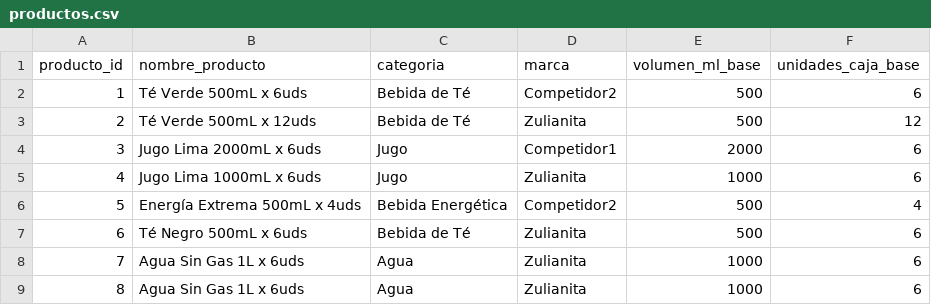
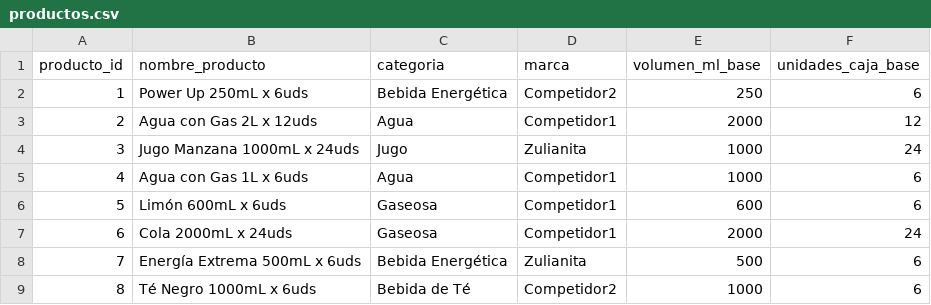
Before and after one commit to jdranalytics/Portfolio, a CSV file: Data Sources/Proyecto-Bebidas/productos.csv, drawn as a sheet; only a part is shown; the diff covers the shown part only.

```diff
--- a/Data Sources/Proyecto-Bebidas/productos.csv
+++ b/Data Sources/Proyecto-Bebidas/productos.csv
@@ -1,9 +1,9 @@
 producto_id,nombre_producto,categoria,marca,volumen_ml_base,unidades_caja_base
-1,Té Verde 500mL x 6uds,Bebida de Té,Competidor2,500,6
-2,Té Verde 500mL x 12uds,Bebida de Té,Zulianita,500,12
-3,Jugo Lima 2000mL x 6uds,Jugo,Competidor1,2000,6
-4,Jugo Lima 1000mL x 6uds,Jugo,Zulianita,1000,6
-5,Energía Extrema 500mL x 4uds,Bebida Energética,Competidor2,500,4
-6,Té Negro 500mL x 6uds,Bebida de Té,Zulianita,500,6
-7,Agua Sin Gas 1L x 6uds,Agua,Zulianita,1000,6
-8,Agua Sin Gas 1L x 6uds,Agua,Zulianita,1000,6
+1,Power Up 250mL x 6uds,Bebida Energética,Competidor2,250,6
+2,Agua con Gas 2L x 12uds,Agua,Competidor1,2000,12
+3,Jugo Manzana 1000mL x 24uds,Jugo,Zulianita,1000,24
+4,Agua con Gas 1L x 6uds,Agua,Competidor1,1000,6
+5,Limón 600mL x 6uds,Gaseosa,Competidor1,600,6
+6,Cola 2000mL x 24uds,Gaseosa,Competidor1,2000,24
+7,Energía Extrema 500mL x 6uds,Bebida Energética,Zulianita,500,6
+8,Té Negro 1000mL x 6uds,Bebida de Té,Competidor2,1000,6
```
Also changed, not shown: 67 edited cells elsewhere in this file, Data Sources/Proyecto-Bebidas/clientes.csv, Data Sources/Proyecto-Bebidas/historico_precios.csv, 6 other files.
